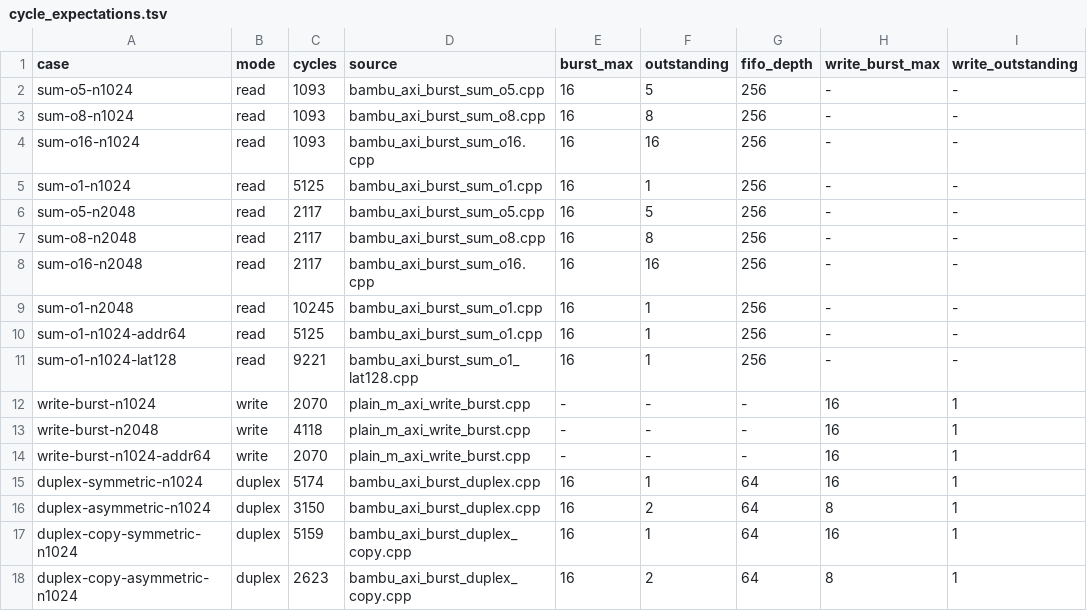
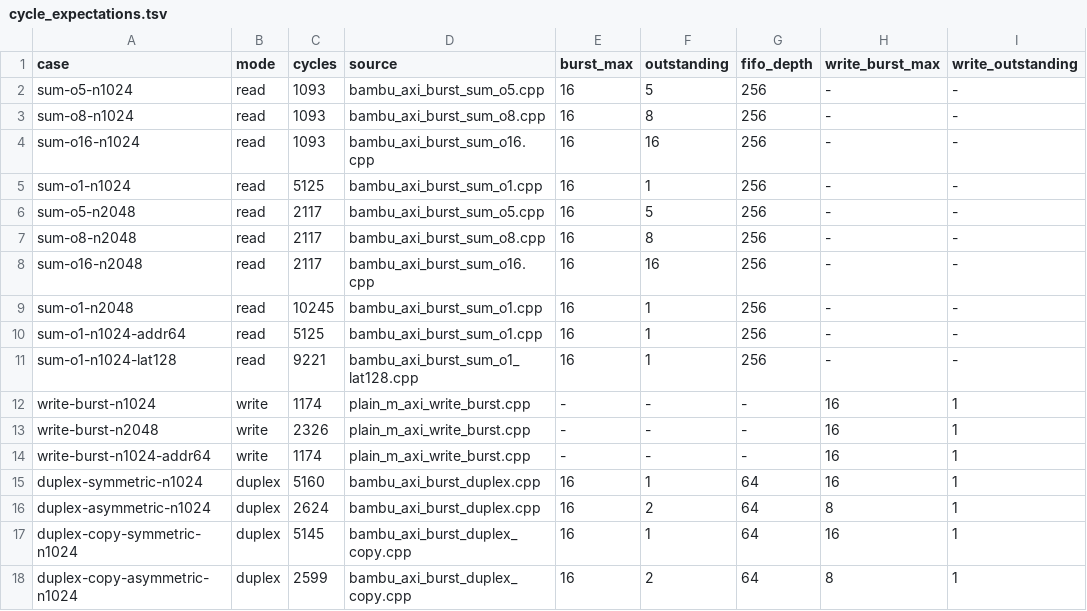
Before and after one commit to ferrandi/PandA-bambu, a TSV file: panda_regressions/hls/bambu_axi_burst/cycle_expectations.tsv, drawn as a sheet; only a part is shown; the diff names each change by its address in the sheet, - before the commit and + after, or states it on an @@ line.

```diff
--- a/panda_regressions/hls/bambu_axi_burst/cycle_expectations.tsv
+++ b/panda_regressions/hls/bambu_axi_burst/cycle_expectations.tsv
-C12 (cycles): 2070
+C12 (cycles): 1174
-C13 (cycles): 4118
+C13 (cycles): 2326
-C14 (cycles): 2070
+C14 (cycles): 1174
-C15 (cycles): 5174
+C15 (cycles): 5160
-C16 (cycles): 3150
+C16 (cycles): 2624
-C17 (cycles): 5159
+C17 (cycles): 5145
-C18 (cycles): 2623
+C18 (cycles): 2599
```
Also changed, not shown: panda_regressions/hls/bambu_axi_burst/copy_cycle_expectations.tsv, 29 other files.
